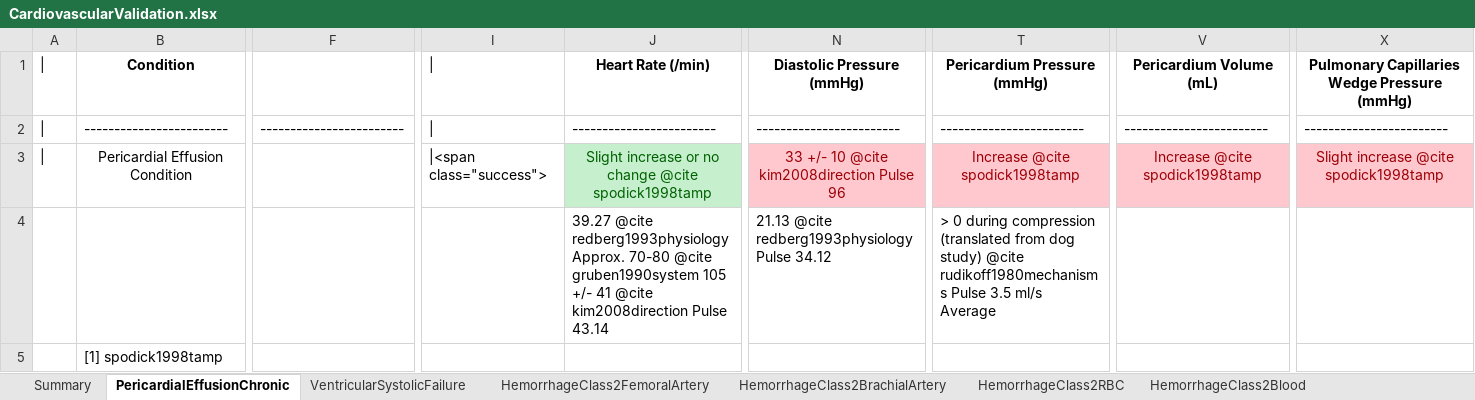
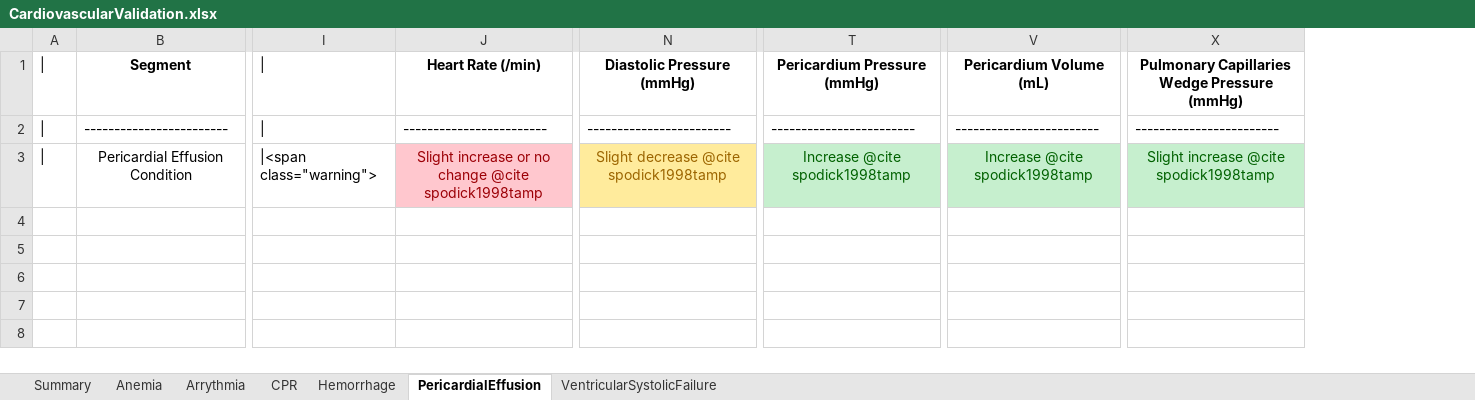
Before and after one commit to shawnhuyiwen/pulse, an Excel workbook: data/human/adult/validation/Scenarios/CardiovascularValidation.xlsx, sheet PericardialEffusion, drawn as a sheet; only a part is shown, gaps mark what is left out; values as stored, in another font and other column widths than the file's, no borders; rows hold the shown columns only; the diff names each change by its address in the sheet, - before the commit and + after, or states it on an @@ line.

Commit message:
Updated scenarios and documentation for the cardiovascular system.

```diff
--- a/data/human/adult/validation/Scenarios/CardiovascularValidation.xlsx (sheet PericardialEffusion)
+++ b/data/human/adult/validation/Scenarios/CardiovascularValidation.xlsx (sheet PericardialEffusion)
-sheet tab: PericardialEffusionChronic
+sheet tab: PericardialEffusion
-sheet tab: HemorrhageClass2FemoralArtery
-sheet tab: HemorrhageClass2BrachialArtery
-sheet tab: HemorrhageClass2RBC
-sheet tab: HemorrhageClass2Blood
+sheet tab: Hemorrhage
@@ column F hidden, row 2: ------------------------ @@
-B1: Condition
+B1: Segment
-I3: |<span class="success">
+I3: |<span class="warning">
@@ J3 fill: #C6EFCE → #FFC7CE, text colour: #006100 → #9C0006 @@
-N3: 33 +/- 10 @cite kim2008direction Pulse 96
+N3: Slight decrease @cite spodick1998tamp
@@ N3 fill: #FFC7CE → #FFEB9C, text colour: #9C0006 → #9C6500 @@
@@ T3 fill: #FFC7CE → #C6EFCE, text colour: #9C0006 → #006100 @@
@@ V3 fill: #FFC7CE → #C6EFCE, text colour: #9C0006 → #006100 @@
@@ X3 fill: #FFC7CE → #C6EFCE, text colour: #9C0006 → #006100 @@
-row 4:  |  |  |  | 39.27 @cite redberg1993physiology Approx. 70-80 @cite gruben1990system 105 +/- 41 @cite kim2008direction Pulse 43.14 | 21.13 @cite redberg1993physiology Pulse 34.12 | > 0 during compression (translated from dog study) @cite rudikoff1980mechanisms Pulse 3.5 ml/s Average
-row 5:  | [1] spodick1998tamp
```
Also changed, not shown: sheet Summary, sheet Arrythmia, sheet Anemia, sheet CPR, other sheet tabs, data/human/adult/validation/SystemValidationData.xlsx, 6 other files.
